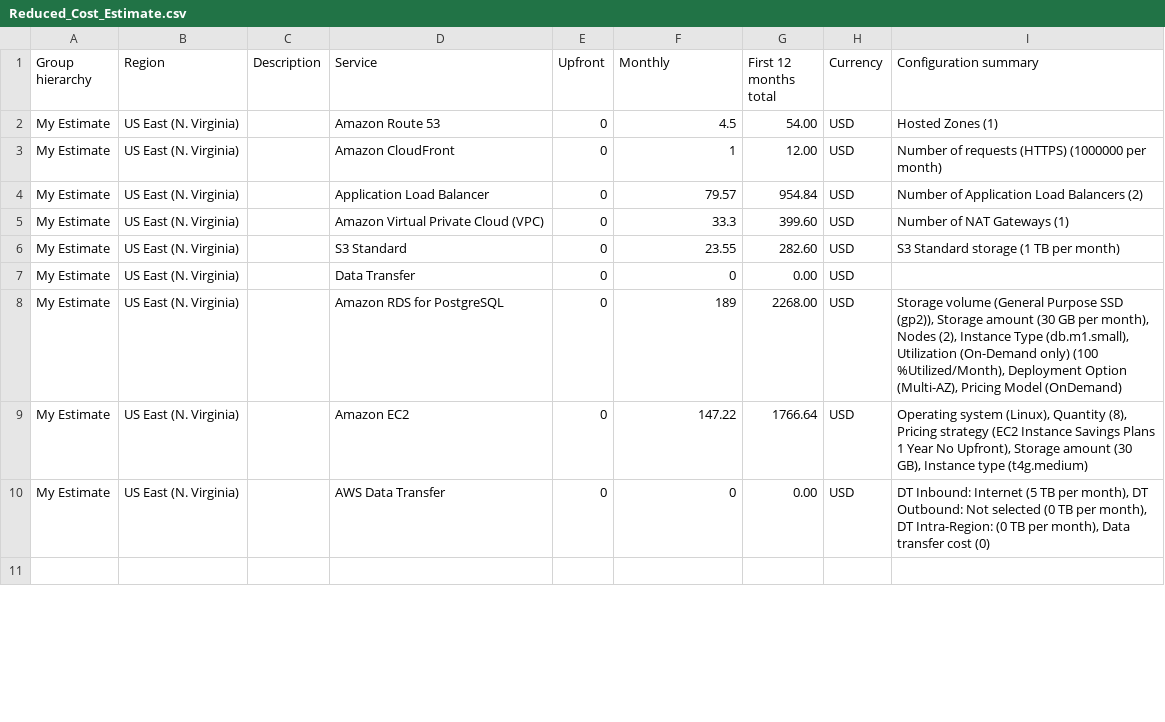
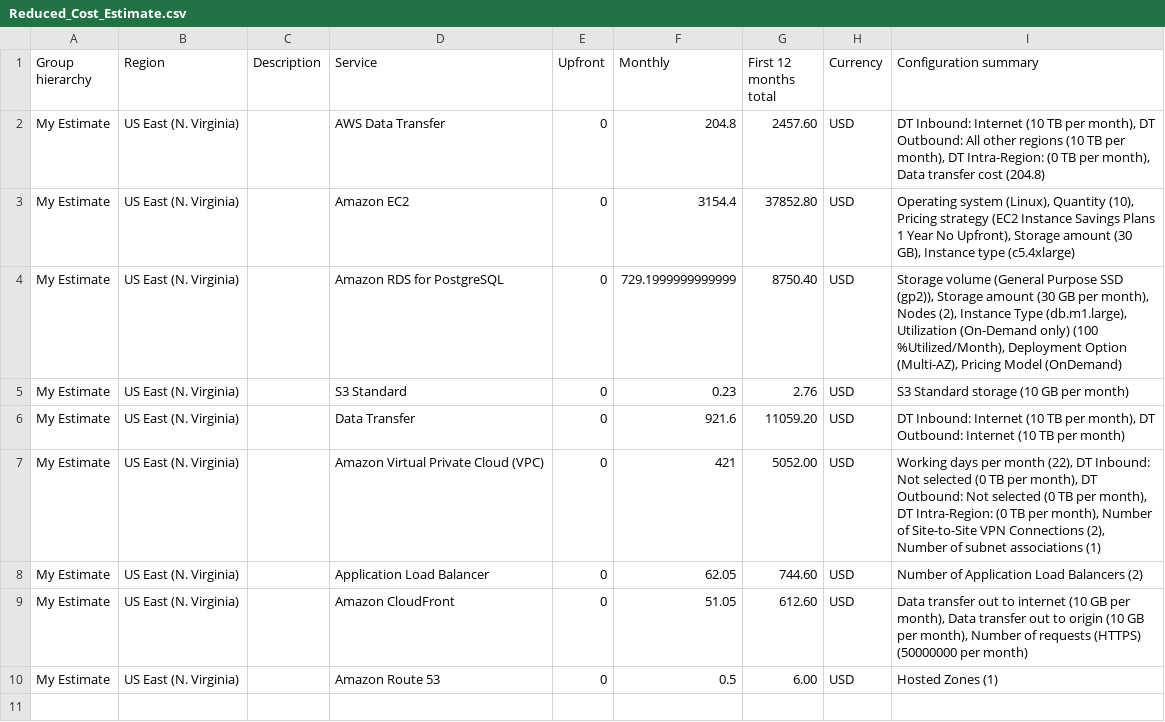
Before and after one commit to imarmorat/udacity_aws_proj2, a CSV file: Reduced_Cost_Estimate.csv, drawn as a sheet; only a part is shown; the diff covers the shown part only.

```diff
--- a/Reduced_Cost_Estimate.csv
+++ b/Reduced_Cost_Estimate.csv
@@ -1,11 +1,11 @@
 Group hierarchy,Region,Description,Service,Upfront,Monthly,First 12 months total,Currency,Configuration summary
-My Estimate,US East (N. Virginia),,Amazon Route 53,0,4.5,54.00,USD,Hosted Zones (1)
-My Estimate,US East (N. Virginia),,Amazon CloudFront,0,1,12.00,USD,Number of requests (HTTPS) (1000000 per month)
-My Estimate,US East (N. Virginia),,Application Load Balancer,0,79.57,954.84,USD,Number of Application Load Balancers (2)
-My Estimate,US East (N. Virginia),,Amazon Virtual Private Cloud (VPC),0,33.3,399.60,USD,Number of NAT Gateways (1)
-My Estimate,US East (N. Virginia),,S3 Standard,0,23.55,282.60,USD,S3 Standard storage (1 TB per month)
-My Estimate,US East (N. Virginia),,Data Transfer,0,0,0.00,USD,
-My Estimate,US East (N. Virginia),,Amazon RDS for PostgreSQL,0,189,2268.00,USD,"Storage volume (General Purpose SSD (gp2)), Storage amount (30 GB per month), Nodes (2), Instance Type (db.m1.small), Utilization (On-Demand only) (100 %Utilized/Month), Deployment Option (Multi-AZ), Pricing Model (OnDemand)"
-My Estimate,US East (N. Virginia),,Amazon EC2,0,147.22,1766.64,USD,"Operating system (Linux), Quantity (8), Pricing strategy (EC2 Instance Savings Plans 1 Year No Upfront), Storage amount (30 GB), Instance type (t4g.medium)"
-My Estimate,US East (N. Virginia),,AWS Data Transfer,0,0,0.00,USD,"DT Inbound: Internet (5 TB per month), DT Outbound: Not selected (0 TB per month), DT Intra-Region: (0 TB per month), Data transfer cost (0)"
+My Estimate,US East (N. Virginia),,AWS Data Transfer,0,204.8,2457.60,USD,"DT Inbound: Internet (10 TB per month), DT Outbound: All other regions (10 TB per month), DT Intra-Region: (0 TB per month), Data transfer cost (204.8)"
+My Estimate,US East (N. Virginia),,Amazon EC2,0,3154.4,37852.80,USD,"Operating system (Linux), Quantity (10), Pricing strategy (EC2 Instance Savings Plans 1 Year No Upfront), Storage amount (30 GB), Instance type (c5.4xlarge)"
+My Estimate,US East (N. Virginia),,Amazon RDS for PostgreSQL,0,729.1999999999999,8750.40,USD,"Storage volume (General Purpose SSD (gp2)), Storage amount (30 GB per month), Nodes (2), Instance Type (db.m1.large), Utilization (On-Demand only) (100 %Utilized/Month), Deployment Option (Multi-AZ), Pricing Model (OnDemand)"
+My Estimate,US East (N. Virginia),,S3 Standard,0,0.23,2.76,USD,S3 Standard storage (10 GB per month)
+My Estimate,US East (N. Virginia),,Data Transfer,0,921.6,11059.20,USD,"DT Inbound: Internet (10 TB per month), DT Outbound: Internet (10 TB per month)"
+My Estimate,US East (N. Virginia),,Amazon Virtual Private Cloud (VPC),0,421,5052.00,USD,"Working days per month (22), DT Inbound: Not selected (0 TB per month), DT Outbound: Not selected (0 TB per month), DT Intra-Region: (0 TB per month), Number of Site-to-Site VPN Connections (2), Number of subnet associations (1)"
+My Estimate,US East (N. Virginia),,Application Load Balancer,0,62.05,744.60,USD,Number of Application Load Balancers (2)
+My Estimate,US East (N. Virginia),,Amazon CloudFront,0,51.05,612.60,USD,"Data transfer out to internet (10 GB per month), Data transfer out to origin (10 GB per month), Number of requests (HTTPS) (50000000 per month)"
+My Estimate,US East (N. Virginia),,Amazon Route 53,0,0.5,6.00,USD,Hosted Zones (1)
 
```
Also changed, not shown: 1 edited cell elsewhere in this file, Increased_Cost Estimate.csv, Initial_Cost_Estimate.csv.
